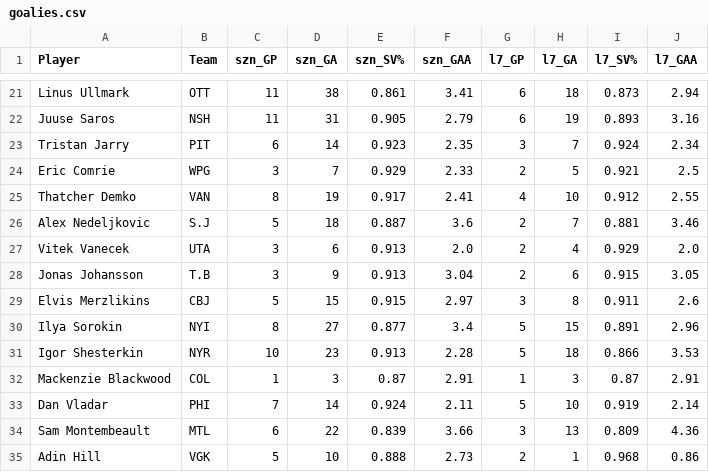
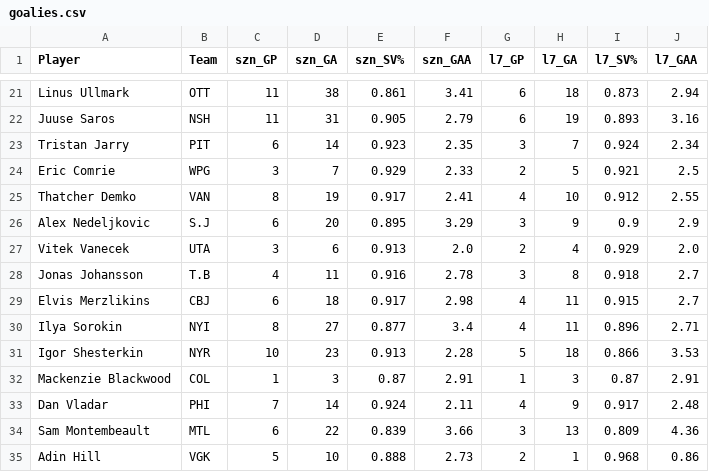
Before and after one commit to dsoluk/NSTstats, a CSV file: data/goalies.csv, drawn as a sheet; only a part is shown, gaps mark what is left out; the diff covers the shown part only.

```diff
--- a/data/goalies.csv
+++ b/data/goalies.csv
@@ -25,10 +25,10 @@ Eric Comrie,WPG,3,7,0.929,2.33,2,5,0.921,2.5
 Thatcher Demko,VAN,8,19,0.917,2.41,4,10,0.912,2.55
-Alex Nedeljkovic,S.J,5,18,0.887,3.6,2,7,0.881,3.46
+Alex Nedeljkovic,S.J,6,20,0.895,3.29,3,9,0.9,2.9
 Vitek Vanecek,UTA,3,6,0.913,2.0,2,4,0.929,2.0
-Jonas Johansson,T.B,3,9,0.913,3.04,2,6,0.915,3.05
-Elvis Merzlikins,CBJ,5,15,0.915,2.97,3,8,0.911,2.6
-Ilya Sorokin,NYI,8,27,0.877,3.4,5,15,0.891,2.96
+Jonas Johansson,T.B,4,11,0.916,2.78,3,8,0.918,2.7
+Elvis Merzlikins,CBJ,6,18,0.917,2.98,4,11,0.915,2.7
+Ilya Sorokin,NYI,8,27,0.877,3.4,4,11,0.896,2.71
 Igor Shesterkin,NYR,10,23,0.913,2.28,5,18,0.866,3.53
 Mackenzie Blackwood,COL,1,3,0.87,2.91,1,3,0.87,2.91
-Dan Vladar,PHI,7,14,0.924,2.11,5,10,0.919,2.14
+Dan Vladar,PHI,7,14,0.924,2.11,4,9,0.917,2.48
 Sam Montembeault,MTL,6,22,0.839,3.66,3,13,0.809,4.36
```
Also changed, not shown: 67 edited cells elsewhere in this file, data/all_rosters.csv, data/skaters.csv, 3 other files.
